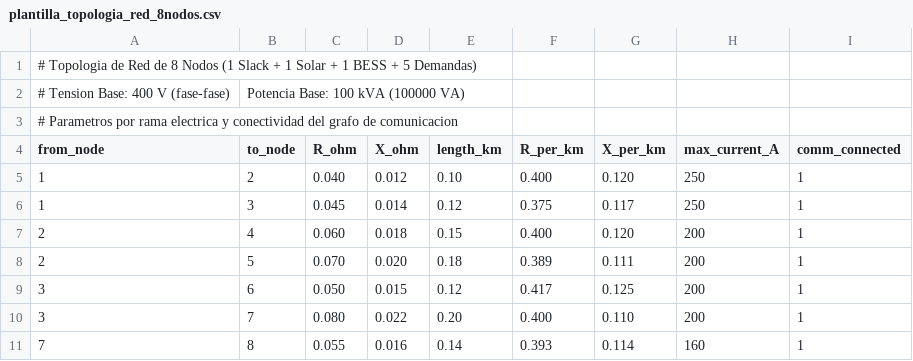
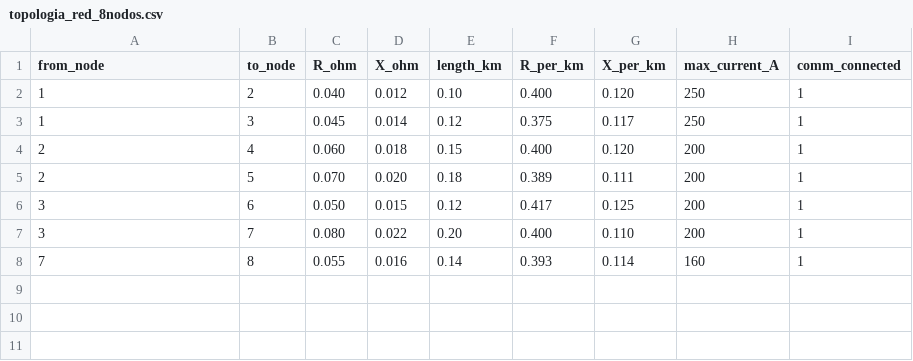
Before and after one commit to jhonclavijotro/Co-simulacion_Tesis, a CSV file: Forms/ensayos_red_hil/topologia_red_8nodos.csv (was Forms/plantilla_topologia_red_8nodos.csv), drawn as a sheet.

```diff
--- a/Forms/plantilla_topologia_red_8nodos.csv
+++ b/Forms/ensayos_red_hil/topologia_red_8nodos.csv
@@ -1,4 +1 @@
-# Topologia de Red de 8 Nodos (1 Slack + 1 Solar + 1 BESS + 5 Demandas)
-# Tension Base: 400 V (fase-fase), Potencia Base: 100 kVA (100000 VA)
-# Parametros por rama electrica y conectividad del grafo de comunicacion
 from_node,to_node,R_ohm,X_ohm,length_km,R_per_km,X_per_km,max_current_A,comm_connected
```
Also changed, not shown: Forms/ensayos_red_hil/demanda_multinodal_5nodos.csv, 26 other files.
